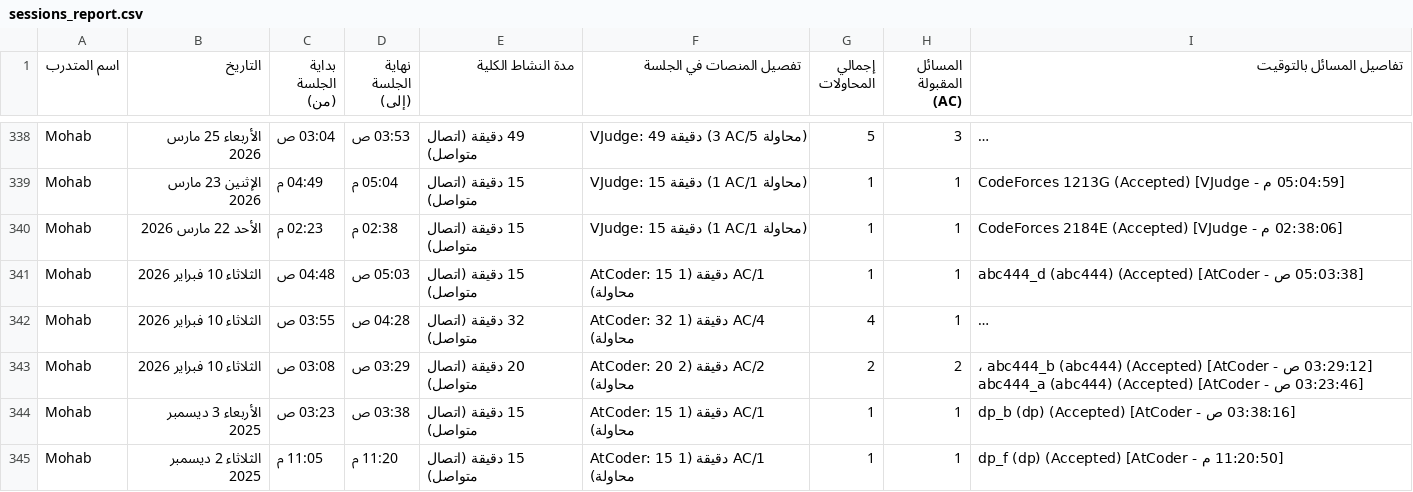
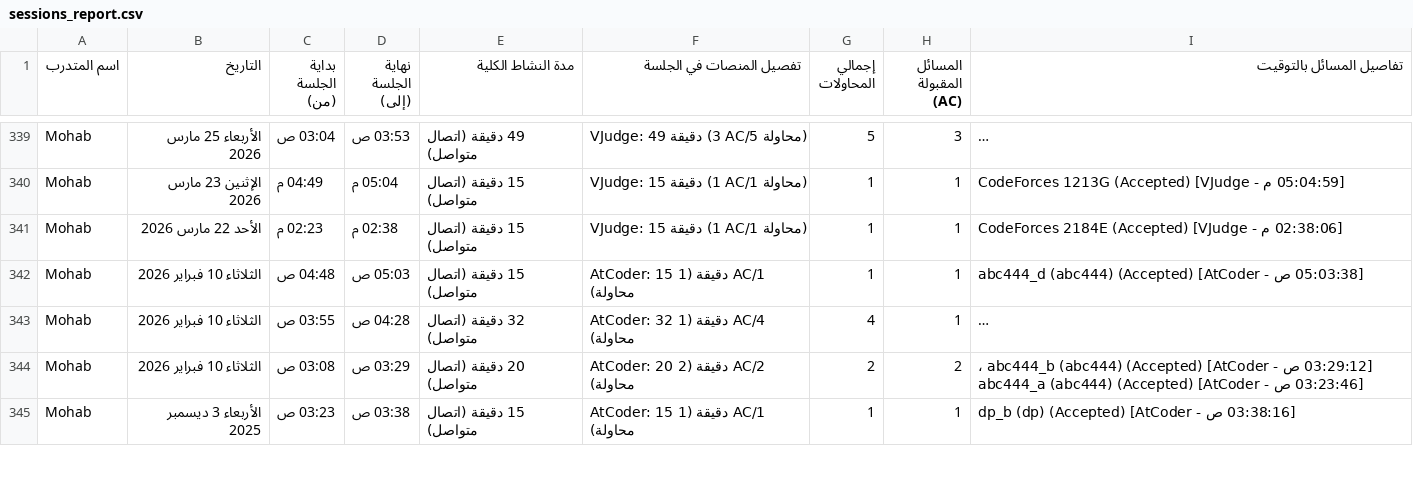
Before and after one commit to bodesaber/vjudge-tracker, a CSV file: sessions_report.csv, drawn as a sheet; only a part is shown, gaps mark what is left out; long unchanged cells end in …; the diff covers the shown part only.

```diff
--- a/sessions_report.csv
+++ b/sessions_report.csv
@@ -344,2 +345 @@ Mohab,الثلاثاء 10 فبراير 2026,03:08 ص,03:29 ص,20 دقيقة (ا
 Mohab,الأربعاء 3 ديسمبر 2025,03:23 ص,03:38 ص,15 دقيقة (اتصال متواصل),AtCoder: 15 دقيقة (1 AC/1 محاولة),1,1,[03:38:16 ص - AtCoder] dp_b (dp) (Accepted)
-Mohab,الثلاثاء 2 ديسمبر 2025,11:05 م,11:20 م,15 دقيقة (اتصال متواصل),AtCoder: 15 دقيقة (1 AC/1 محاولة),1,1,[11:20:50 م - AtCoder] dp_f (dp) (Accepted)
```
Also changed, not shown: 4 added rows and 2 removed rows elsewhere in this file, 5 other files.
